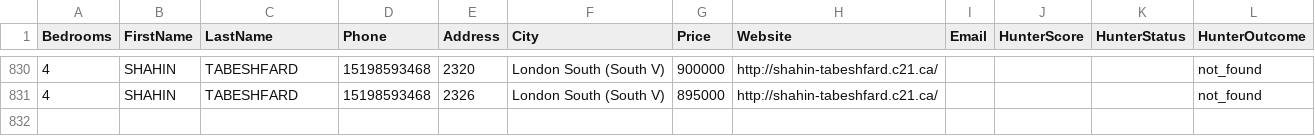
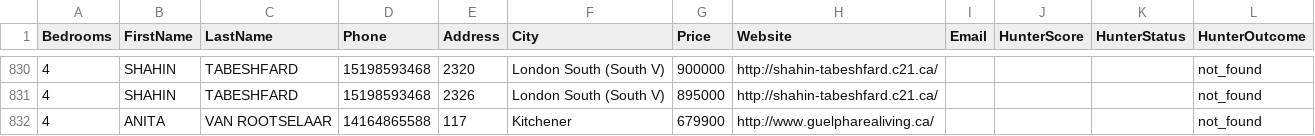
Before and after one commit to alimoh8764-glitch/Apify-Email-1, a CSV file: data/FBleads.csv, drawn as a sheet; only a part is shown, gaps mark what is left out; the diff names each change by its address in the sheet, - before the commit and + after, or states it on an @@ line.

Commit message:
Update FBleads.csv

```diff
--- a/data/FBleads.csv
+++ b/data/FBleads.csv
+row 832: 4 | ANITA | VAN ROOTSELAAR | 14164865588 | 117 | Kitchener | 679900 | http://www.guelpharealiving.ca/ |  |  |  | not_found
```
